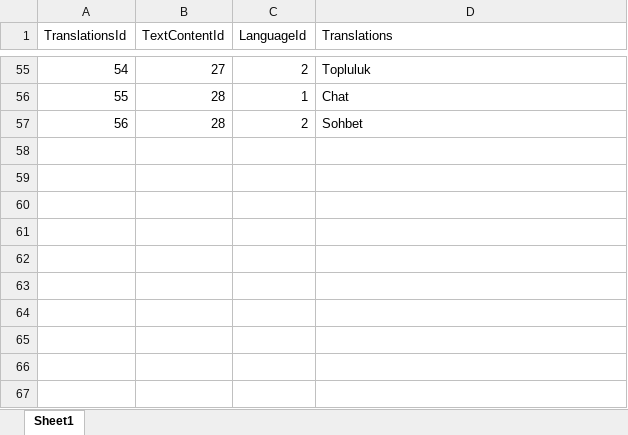
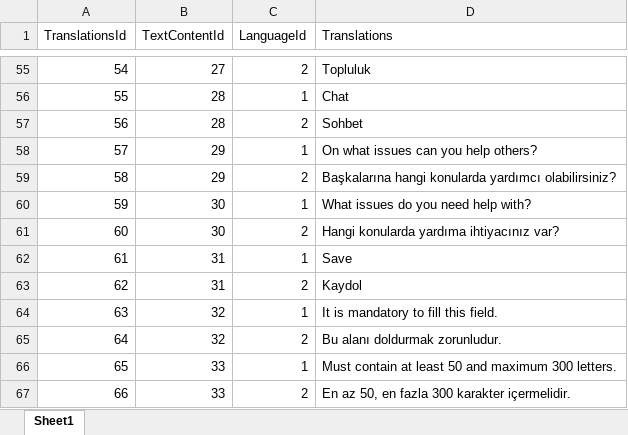
Before and after one commit to EmirAlpAksungur/MentorApp, an Excel workbook: backend/commands/management/commands/Translations.xlsx, sheet Sheet1, drawn as a sheet; only a part is shown, gaps mark what is left out; values as stored, in another font and other column widths than the file's, no borders; the diff names each change by its address in the sheet, - before the commit and + after, or states it on an @@ line.

```diff
--- a/backend/commands/management/commands/Translations.xlsx (sheet Sheet1)
+++ b/backend/commands/management/commands/Translations.xlsx (sheet Sheet1)
+row 58: 57 | 29 | 1 | On what issues can you help others?
+row 59: 58 | 29 | 2 | Başkalarına hangi konularda yardımcı olabilirsiniz?
+row 60: 59 | 30 | 1 | What issues do you need help with?
+row 61: 60 | 30 | 2 | Hangi konularda yardıma ihtiyacınız var?
+row 62: 61 | 31 | 1 | Save
+row 63: 62 | 31 | 2 | Kaydol
+row 64: 63 | 32 | 1 | It is mandatory to fill this field.
+row 65: 64 | 32 | 2 | Bu alanı doldurmak zorunludur.
+row 66: 65 | 33 | 1 | Must contain at least 50 and maximum 300 letters.
+row 67: 66 | 33 | 2 | En az 50, en fazla 300 karakter içermelidir.
```
Also changed, not shown: backend/commands/management/commands/TextContent.xlsx, 26 other files.
